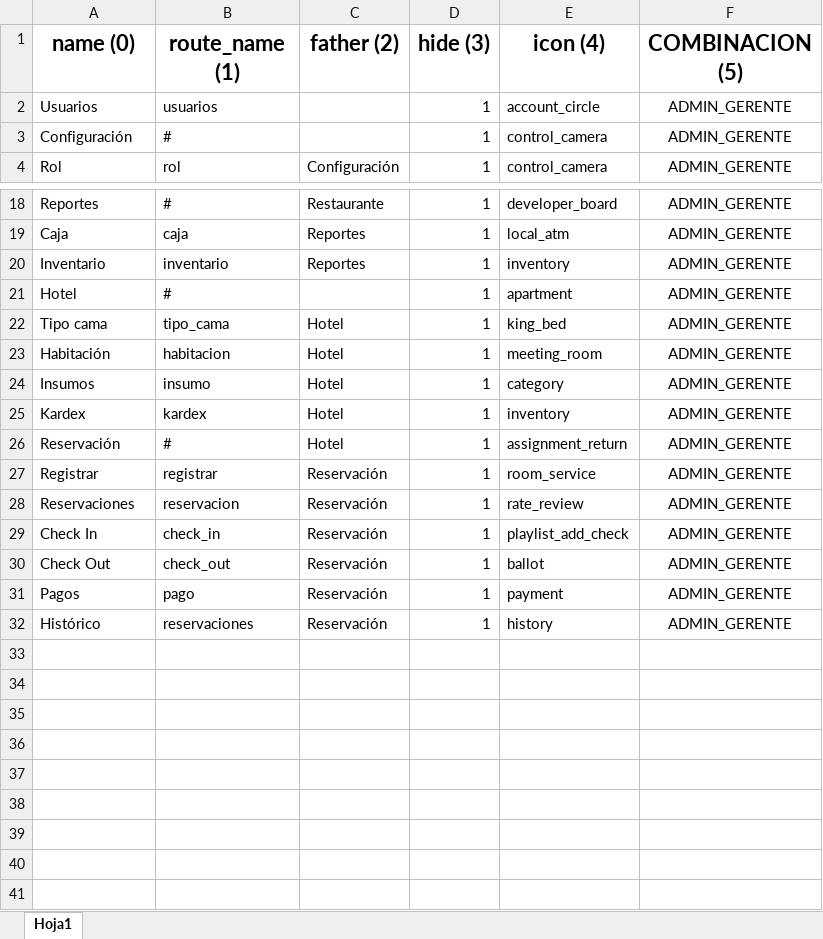
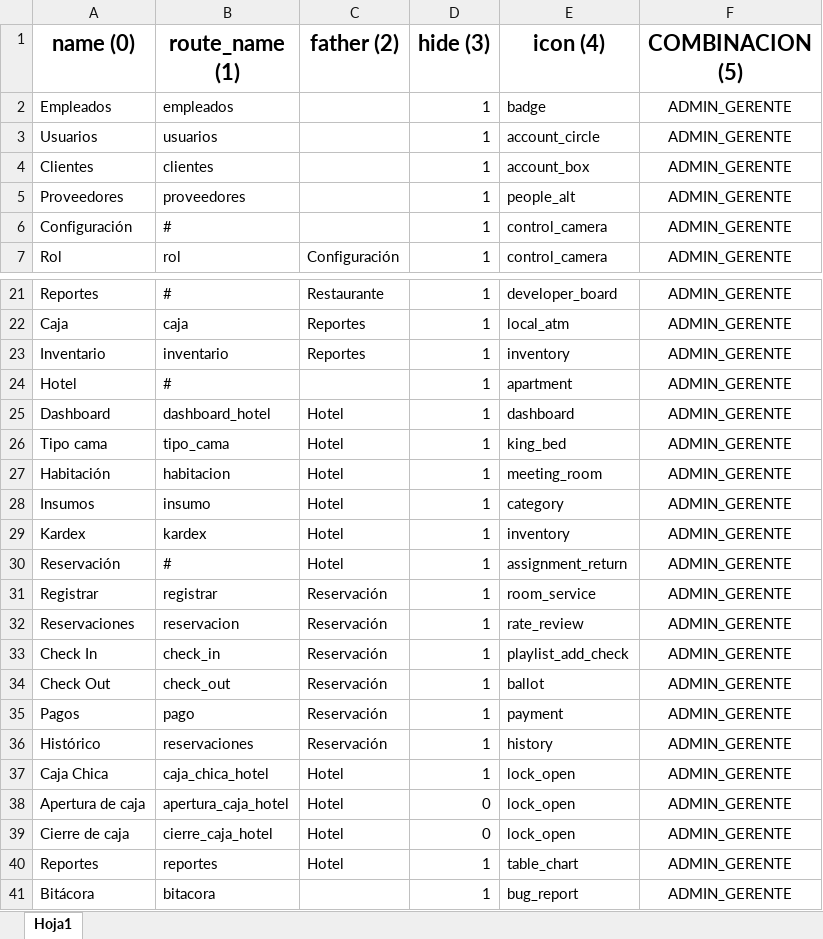
Before and after one commit to RenHec/sis_h_r, an Excel workbook: backend/database/seeders/Catalogos/RolMenu.xlsx, sheet Hoja1, drawn as a sheet; only a part is shown, gaps mark what is left out; values as stored, in another font and other column widths than the file's, no borders; the diff names each change by its address in the sheet, - before the commit and + after, or states it on an @@ line.

Commit message:
Empleados, Clientes y Proveedores funcionando.

```diff
--- a/backend/database/seeders/Catalogos/RolMenu.xlsx (sheet Hoja1)
+++ b/backend/database/seeders/Catalogos/RolMenu.xlsx (sheet Hoja1)
+row 2: Empleados | empleados |  | 1 | badge | ADMIN_GERENTE
+row 4: Clientes | clientes |  | 1 | account_box | ADMIN_GERENTE
+row 5: Proveedores | proveedores |  | 1 | people_alt | ADMIN_GERENTE
+row 25: Dashboard | dashboard_hotel | Hotel | 1 | dashboard | ADMIN_GERENTE
+row 37: Caja Chica | caja_chica_hotel | Hotel | 1 | lock_open | ADMIN_GERENTE
+row 38: Apertura de caja | apertura_caja_hotel | Hotel | 0 | lock_open | ADMIN_GERENTE
+row 39: Cierre de caja | cierre_caja_hotel | Hotel | 0 | lock_open | ADMIN_GERENTE
+row 40: Reportes | reportes | Hotel | 1 | table_chart | ADMIN_GERENTE
+row 41: Bitácora | bitacora |  | 1 | bug_report | ADMIN_GERENTE
```
Also changed, not shown: 55 other files.
